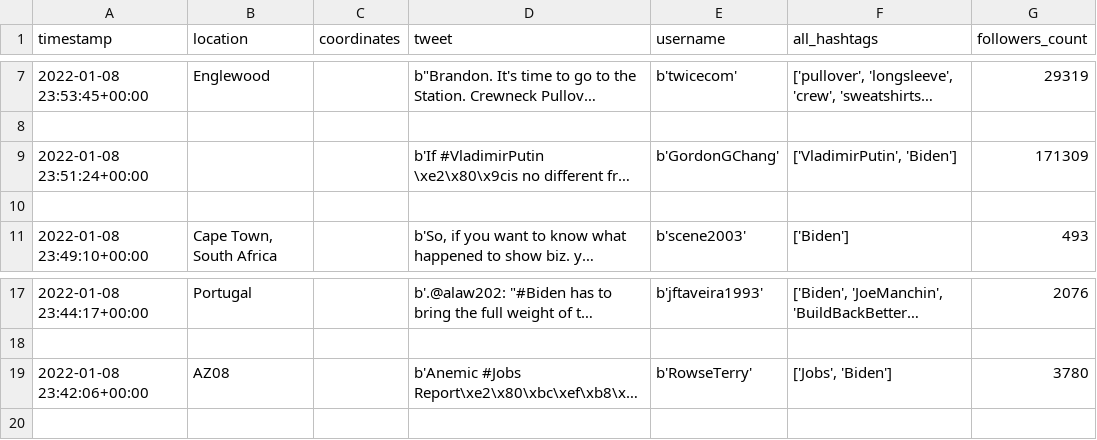
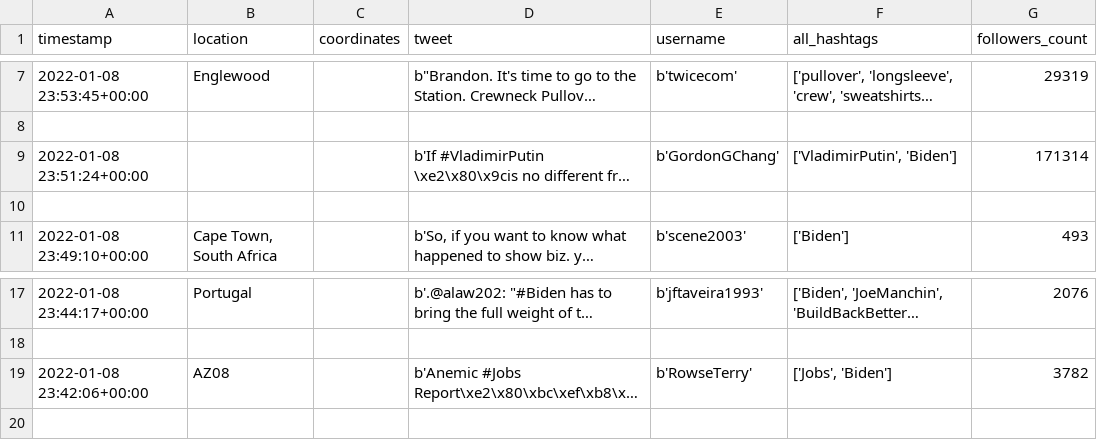
Before and after one commit to claraneu/trolling-trolls, a CSV file: #biden.csv, drawn as a sheet; only a part is shown, gaps mark what is left out; long unchanged cells end in …; the diff names each change by its address in the sheet, - before the commit and + after, or states it on an @@ line.

```diff
--- a/#biden.csv
+++ b/#biden.csv
-G9 (followers_count): 171309
+G9 (followers_count): 171314
-G19 (followers_count): 3780
+G19 (followers_count): 3782
```
Also changed, not shown: 2 other files.
